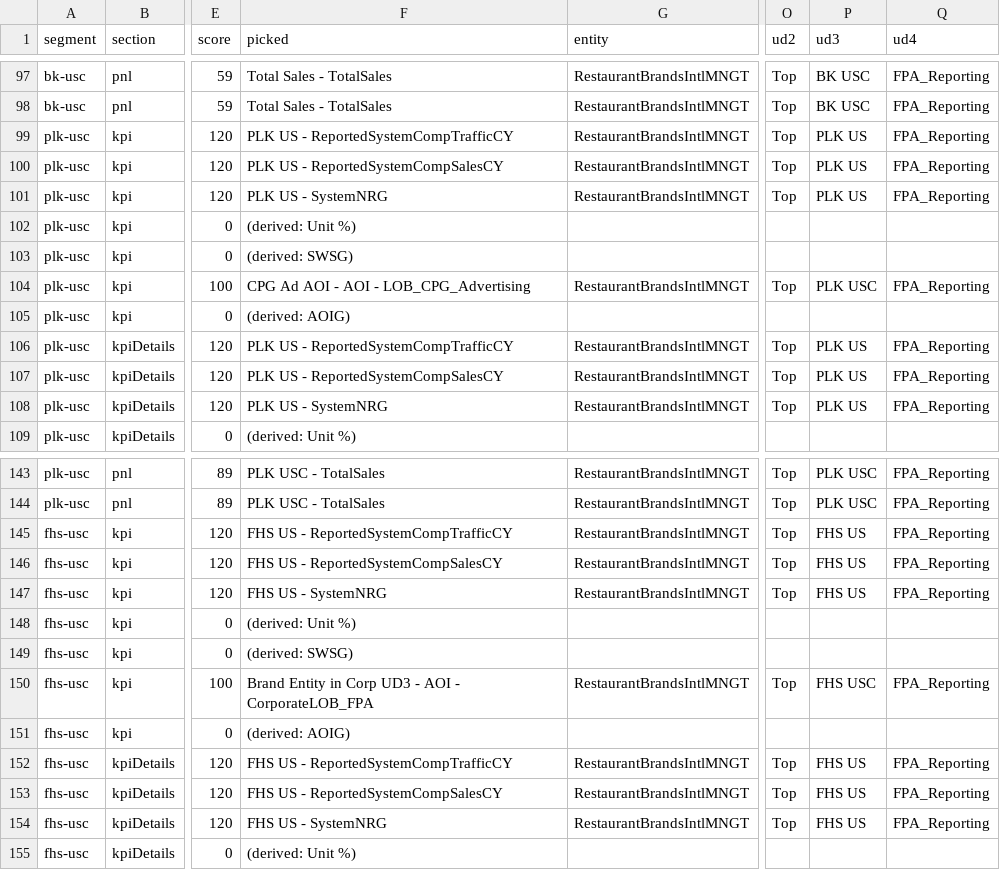
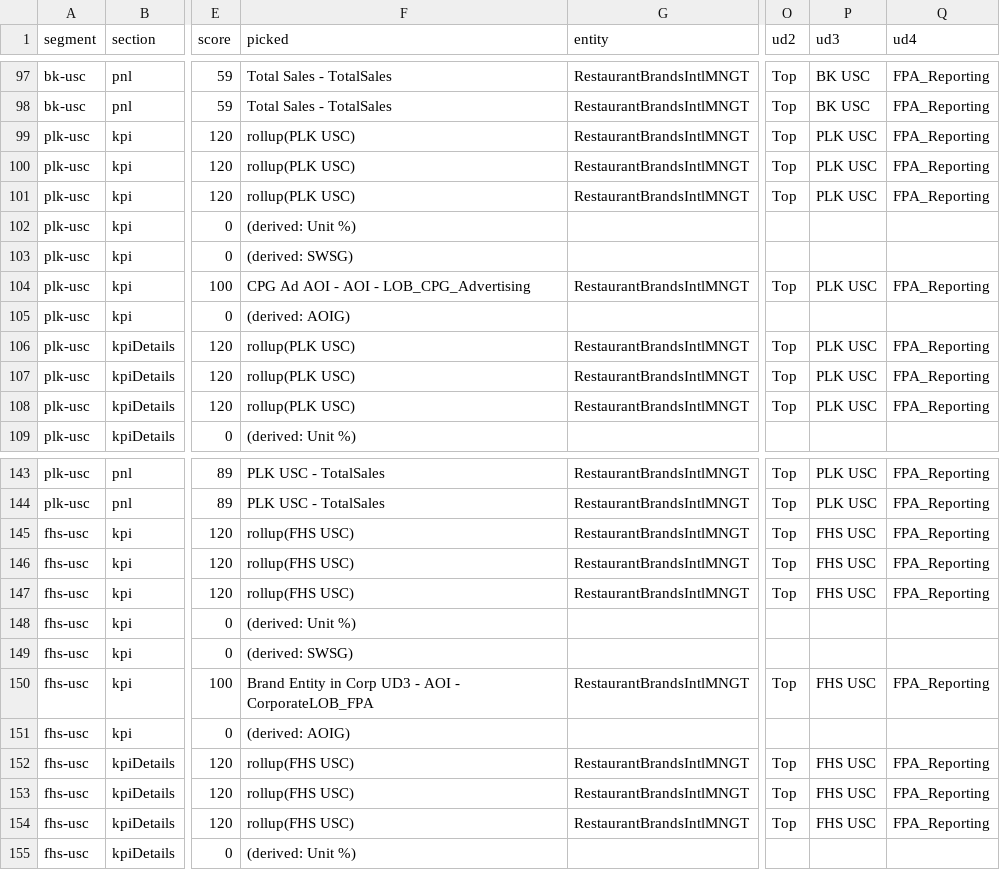
Before and after one commit to rsundarajangithub/RBIOneStreamgithub, a CSV file: config/dashboard_mapping.csv, drawn as a sheet; only a part is shown, gaps mark what is left out; the diff covers the shown part only; the diff names each change by its address in the sheet, - before the commit and + after, or states it on an @@ line.

```diff
--- a/config/dashboard_mapping.csv
+++ b/config/dashboard_mapping.csv
-F99 (picked): PLK US - ReportedSystemCompTrafficCY
+F99 (picked): rollup(PLK USC)
-P99:P101 (ud3): PLK US
+P99:P101 (ud3): PLK USC
-F100 (picked): PLK US - ReportedSystemCompSalesCY
+F100 (picked): rollup(PLK USC)
-F101 (picked): PLK US - SystemNRG
+F101 (picked): rollup(PLK USC)
-F106 (picked): PLK US - ReportedSystemCompTrafficCY
+F106 (picked): rollup(PLK USC)
-P106:P108 (ud3): PLK US
+P106:P108 (ud3): PLK USC
-F107 (picked): PLK US - ReportedSystemCompSalesCY
+F107 (picked): rollup(PLK USC)
-F108 (picked): PLK US - SystemNRG
+F108 (picked): rollup(PLK USC)
-F145 (picked): FHS US - ReportedSystemCompTrafficCY
+F145 (picked): rollup(FHS USC)
-P145:P147 (ud3): FHS US
+P145:P147 (ud3): FHS USC
-F146 (picked): FHS US - ReportedSystemCompSalesCY
+F146 (picked): rollup(FHS USC)
-F147 (picked): FHS US - SystemNRG
+F147 (picked): rollup(FHS USC)
-F152 (picked): FHS US - ReportedSystemCompTrafficCY
+F152 (picked): rollup(FHS USC)
-P152:P154 (ud3): FHS US
+P152:P154 (ud3): FHS USC
-F153 (picked): FHS US - ReportedSystemCompSalesCY
+F153 (picked): rollup(FHS USC)
-F154 (picked): FHS US - SystemNRG
+F154 (picked): rollup(FHS USC)
```
Also changed, not shown: 69 edited cells elsewhere in this file, 6 other files.
